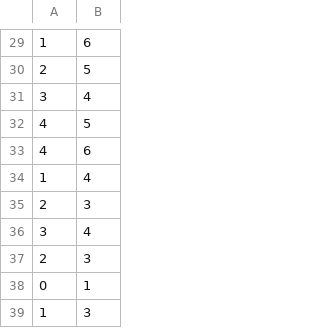
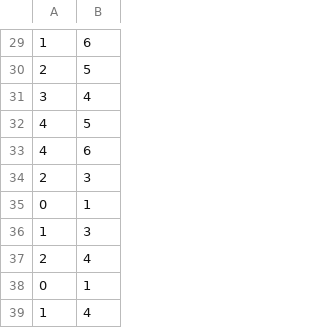
Before and after one commit to KULeuven-COSIC/ppknn, a CSV file: data/network-20-3.csv, drawn as a sheet; only a part is shown, gaps mark what is left out.

```diff
--- a/data/network-20-3.csv
+++ b/data/network-20-3.csv
@@ -33,5 +33,2 @@
 4, 6
-1, 4
-2, 3
-3, 4
 2, 3
@@ -39 +36,4 @@
 1, 3
+2, 4
+0, 1
+1, 4
```
Also changed, not shown: data/network-100-5.csv, data/network-1000-50.csv, 11 other files.
